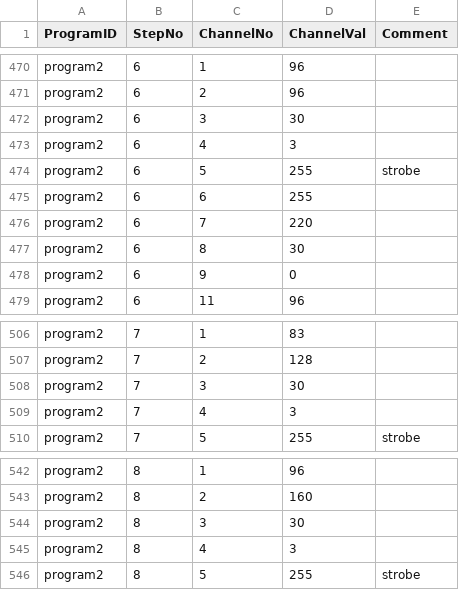
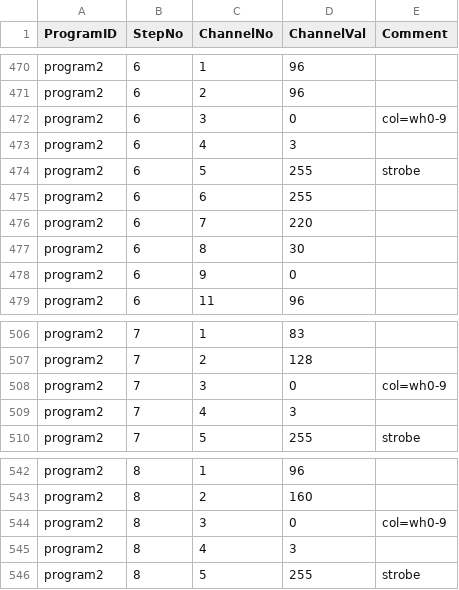
Before and after one commit to sigizusa-hue/dmx-controller, a CSV file: data/programs.csv, drawn as a sheet; only a part is shown, gaps mark what is left out; the diff covers the shown part only.

```diff
--- a/data/programs.csv
+++ b/data/programs.csv
@@ -471,3 +471,3 @@ program2,6,1,96,
 program2,6,2,96,
-program2,6,3,30,
+program2,6,3,0,col=wh0-9
 program2,6,4,3,
@@ -507,3 +507,3 @@ program2,7,1,83,
 program2,7,2,128,
-program2,7,3,30,
+program2,7,3,0,col=wh0-9
 program2,7,4,3,
@@ -543,3 +543,3 @@ program2,8,1,96,
 program2,8,2,160,
-program2,8,3,30,
+program2,8,3,0,col=wh0-9
 program2,8,4,3,
```
Also changed, not shown: 10 edited cells elsewhere in this file.
